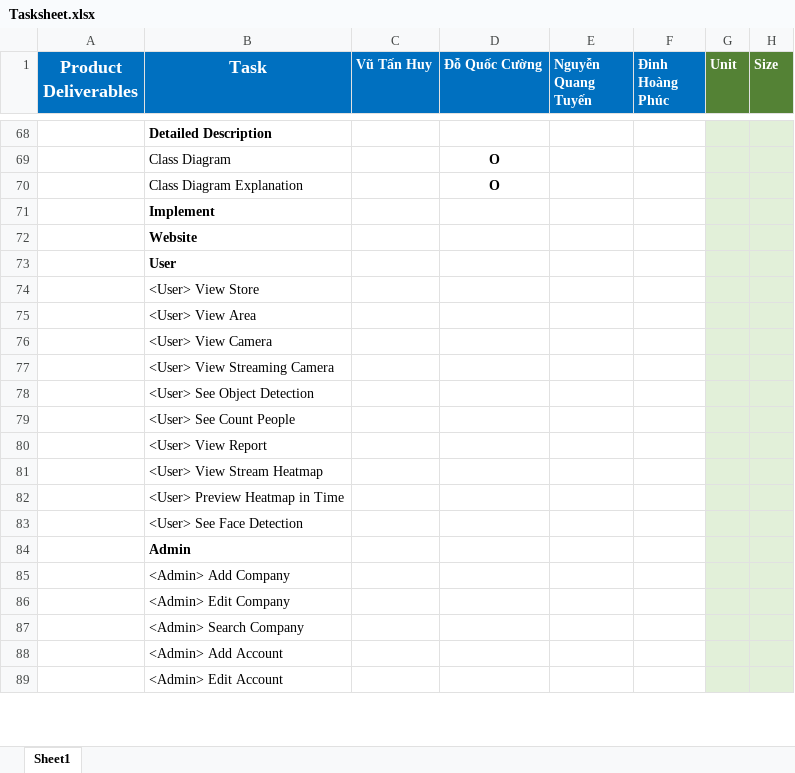
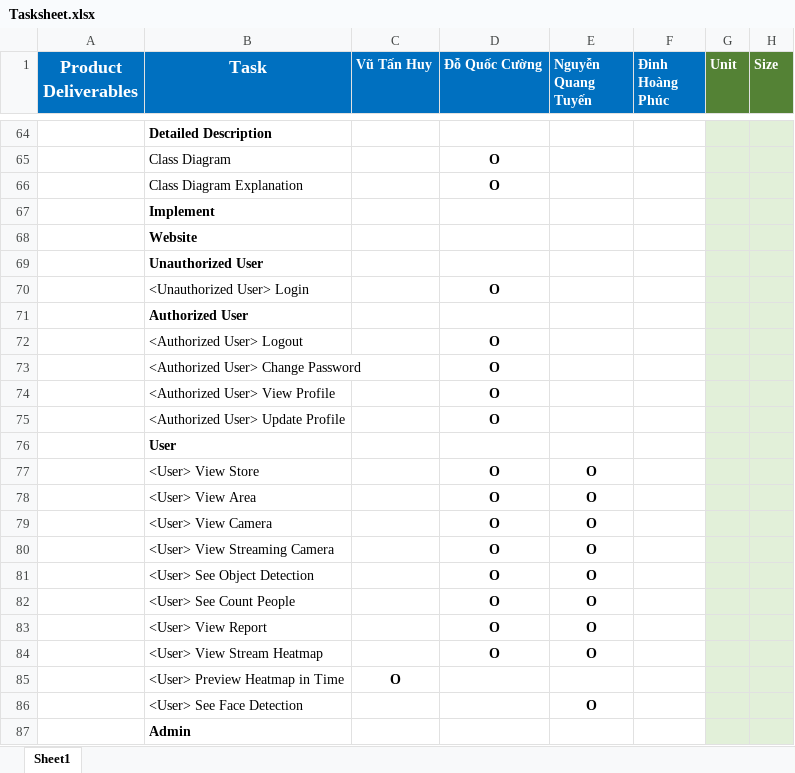
Before and after one commit to Beelmizu/CHS-HEATMAP-CAPSTONE, an Excel workbook: Document/Tasksheet.xlsx, sheet Sheet1, drawn as a sheet; only a part is shown, gaps mark what is left out; values as stored, in another font and other column widths than the file's, no borders; removed rows and columns are numbered as before the commit, all else as after; the diff covers the shown part only; the diff names each change by its address in the sheet, - before the commit and + after, or states it on an @@ line.

Commit message:
tasksheet

```diff
--- a/Document/Tasksheet.xlsx (sheet Sheet1)
+++ b/Document/Tasksheet.xlsx (sheet Sheet1)
@@ row 114 moved to row 69: Unauthorized User @@
+row 70:  | <Unauthorized User> Login |  | O
@@ row 115 moved to row 71: Authorized User @@
+row 72:  | <Authorized User> Logout |  | O
+row 73:  | <Authorized User> Change Password |  | O
+row 74:  | <Authorized User> View Profile |  | O
+row 75:  | <Authorized User> Update Profile |  | O
-row 74:  | <User> View Store
-row 75:  | <User> View Area
-row 76:  | <User> View Camera
-row 77:  | <User> View Streaming Camera
-row 78:  | <User> See Object Detection
-row 79:  | <User> See Count People
-row 80:  | <User> View Report
-row 81:  | <User> View Stream Heatmap
-row 82:  | <User> Preview Heatmap in Time
-row 83:  | <User> See Face Detection
+row 77:  | <User> View Store |  | O | O
+row 78:  | <User> View Area |  | O | O
+row 79:  | <User> View Camera |  | O | O
+row 80:  | <User> View Streaming Camera |  | O | O
+row 81:  | <User> See Object Detection |  | O | O
+row 82:  | <User> See Count People |  | O | O
+row 83:  | <User> View Report |  | O | O
+row 84:  | <User> View Stream Heatmap |  | O | O
+row 85:  | <User> Preview Heatmap in Time | O
+row 86:  | <User> See Face Detection |  |  | O
-row 85:  | <Admin> Add Company
-row 86:  | <Admin> Edit Company
-row 87:  | <Admin> Search Company
-row 88:  | <Admin> Add Account
-row 89:  | <Admin> Edit Account
```
Also changed, not shown: 53 added rows, 47 removed rows, 61 edited cells and cell formats elsewhere in this sheet, 1 other file.
